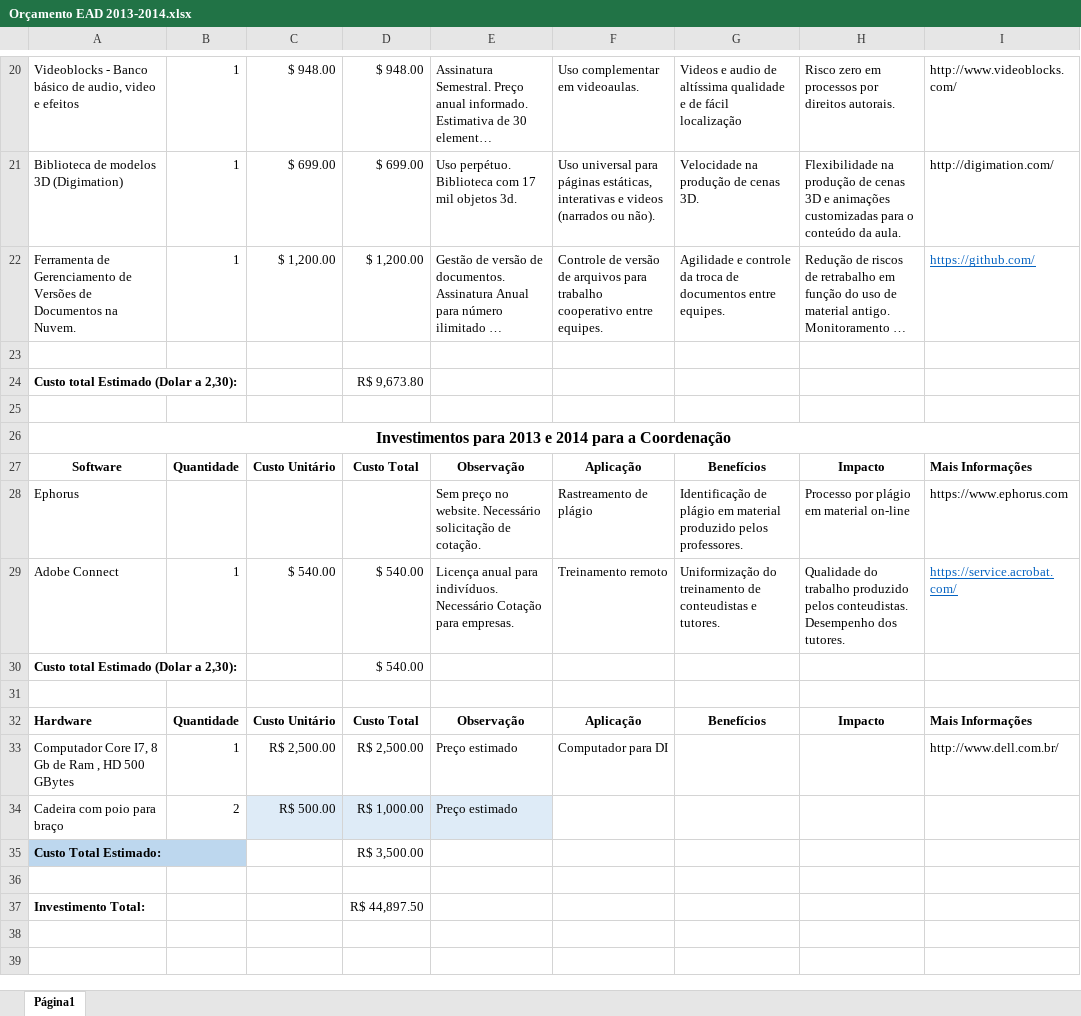
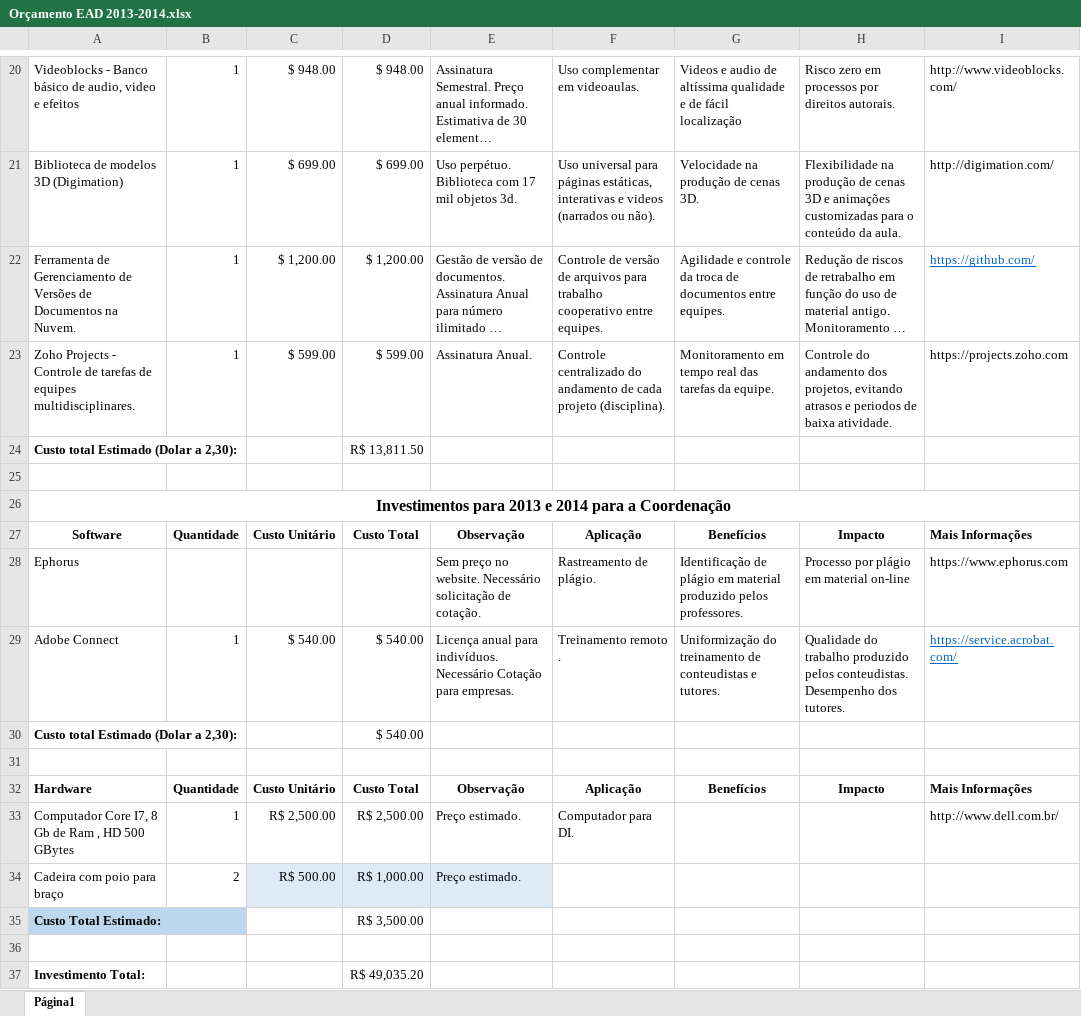
Before and after one commit to PauloAndrade/Teste-de-Reposit-rio, an Excel workbook: Orçamento EAD 2013-2014.xlsx, sheet Página1, drawn as a sheet; only a part is shown, gaps mark what is left out; long unchanged cells end in …; values as stored, in another font and other column widths than the file's, no borders; table styles not drawn; the diff names each change by its address in the sheet, - before the commit and + after, or states it on an @@ line.

Commit message:
Nova versão.

```diff
--- a/Orçamento EAD 2013-2014.xlsx (sheet Página1)
+++ b/Orçamento EAD 2013-2014.xlsx (sheet Página1)
-row 23: (empty)
+row 23: Zoho Projects - Controle de tarefas de equipes multidisciplinares. | 1 | $ 599.00 | $ 599.00 | Assinatura Anual. | Controle centralizado do andamento de cada projeto (disciplina). | Monitoramento em tempo real das tarefas da equipe. | Controle do andamento dos projetos, evitando atrasos e periodos de baixa atividade. | https://projects.zoho.com
-D24: R$ 9,673.80
+D24: R$ 13,811.50
-F28: Rastreamento de plágio
+F28: Rastreamento de plágio.
-F29: Treinamento remoto
+F29: Treinamento remoto .
-E33:E34: Preço estimado
+E33:E34: Preço estimado.
-F33: Computador para DI
+F33: Computador para DI.
-D37: R$ 44,897.50
+D37: R$ 49,035.20
```
